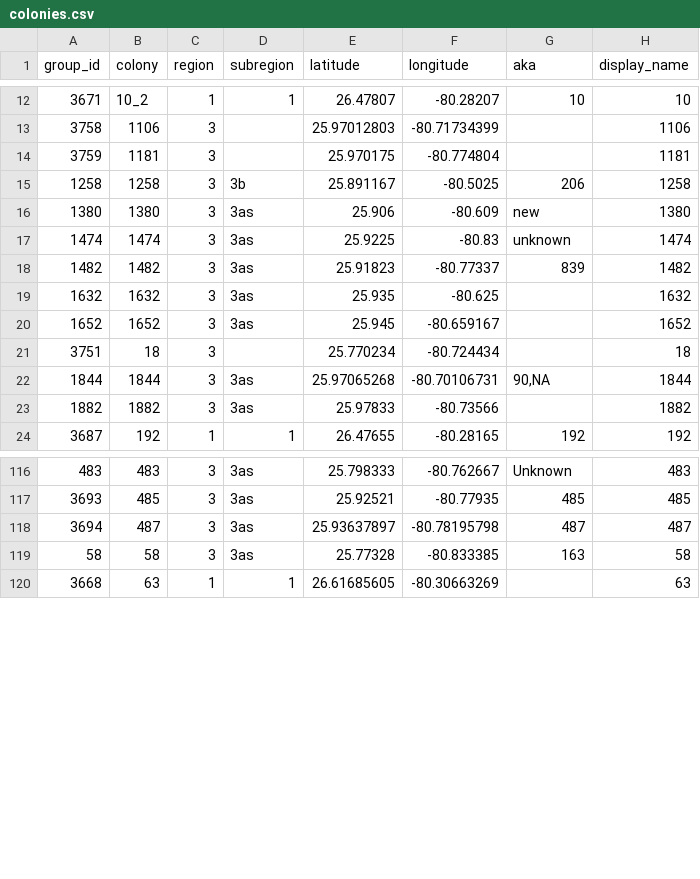
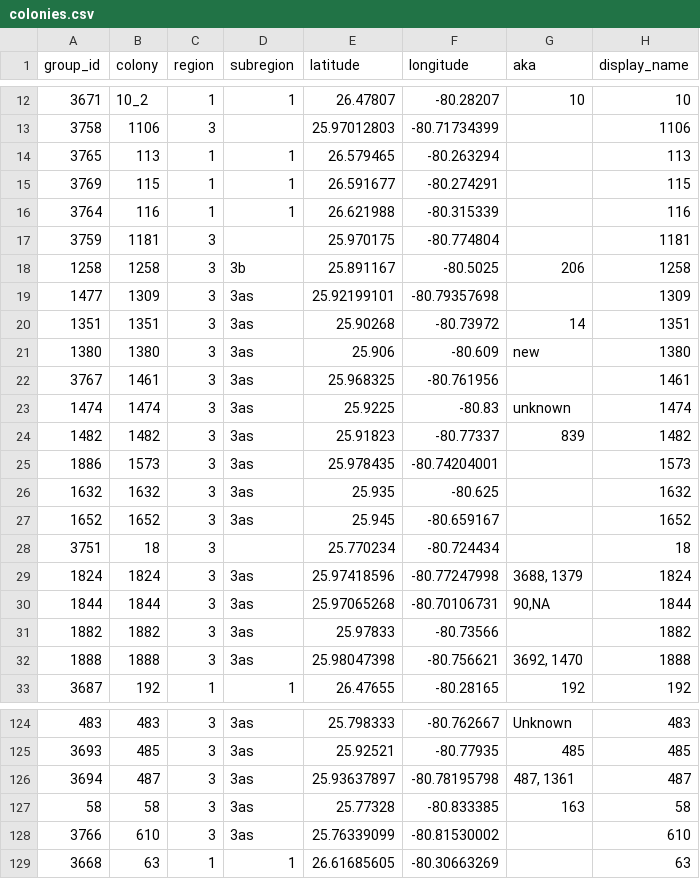
Before and after one commit to weecology/EvergladesWadingBird, a CSV file: SiteandMethods/colonies.csv, drawn as a sheet; only a part is shown, gaps mark what is left out; the diff covers the shown part only.

```diff
--- a/SiteandMethods/colonies.csv
+++ b/SiteandMethods/colonies.csv
@@ -13,7 +13,14 @@
 3758,1106,3,,25.97012803,-80.71734399,"","1106"
+3765,113,1,1,26.579465,-80.263294,"","113"
+3769,115,1,1,26.591677,-80.274291,"","115"
+3764,116,1,1,26.621988,-80.315339,"","116"
 3759,1181,3,,25.970175,-80.774804,"","1181"
 1258,1258,3,3b,25.891167,-80.5025,"206","1258"
+1477,1309,3,3as,25.92199101,-80.79357698,"","1309"
+1351,1351,3,3as,25.90268,-80.73972,"14","1351"
 1380,1380,3,3as,25.906,-80.609,"new","1380"
+3767,1461,3,3as,25.968325,-80.761956,"","1461"
 1474,1474,3,3as,25.9225,-80.83,"unknown","1474"
 1482,1482,3,3as,25.91823,-80.77337,"839","1482"
+1886,1573,3,3as,25.978435,-80.74204001,"","1573"
 1632,1632,3,3as,25.935,-80.625,"","1632"
@@ -21,4 +28,6 @@
 3751,18,3,,25.770234,-80.724434,"","18"
+1824,1824,3,3as,25.97418596,-80.77247998,"3688, 1379","1824"
 1844,1844,3,3as,25.97065268,-80.70106731,"90,NA","1844"
 1882,1882,3,3as,25.97833,-80.73566,"","1882"
+1888,1888,3,3as,25.98047398,-80.756621,"3692, 1470","1888"
 3687,192,1,1,26.47655,-80.28165,"192","192"
@@ -117,4 +125,5 @@
 3693,485,3,3as,25.92521,-80.77935,"485","485"
-3694,487,3,3as,25.93637897,-80.78195798,"487","487"
+3694,487,3,3as,25.93637897,-80.78195798,"487, 1361","487"
 58,58,3,3as,25.77328,-80.833385,"163","58"
+3766,610,3,3as,25.76339099,-80.81530002,"","610"
 3668,63,1,1,26.61685605,-80.30663269,"","63"
```
Also changed, not shown: 1 added row, 2 moved rows and 4 edited cells elsewhere in this file, 3 other files.
